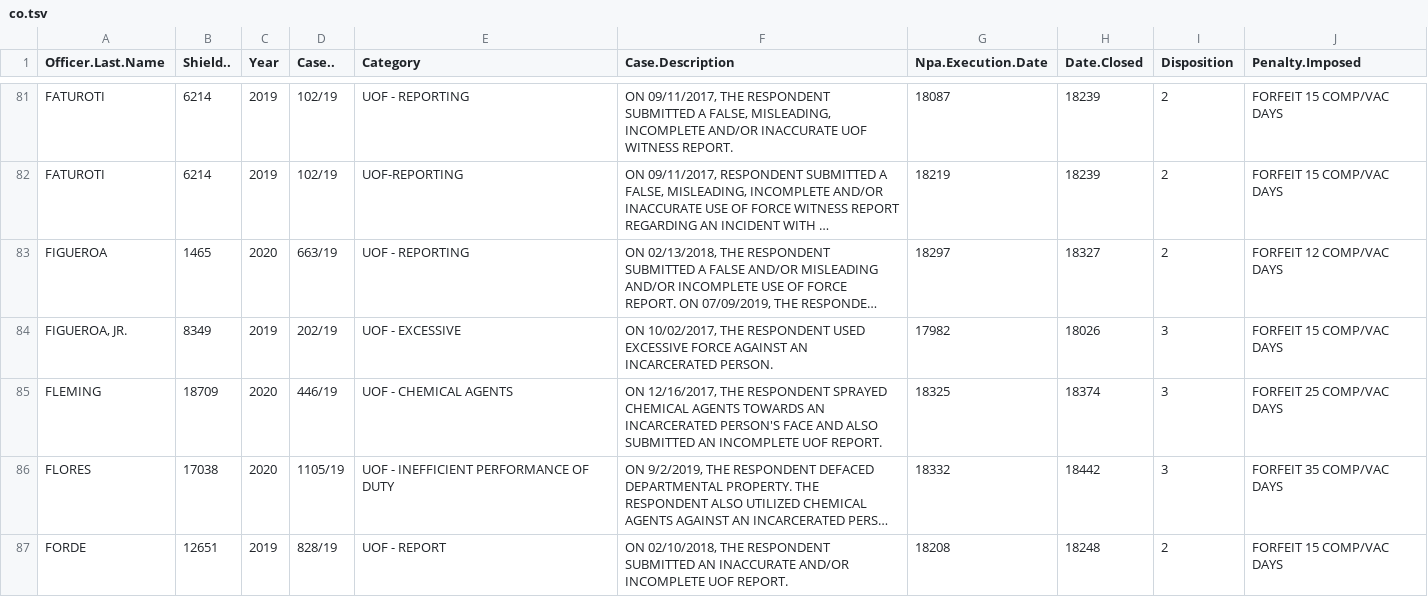
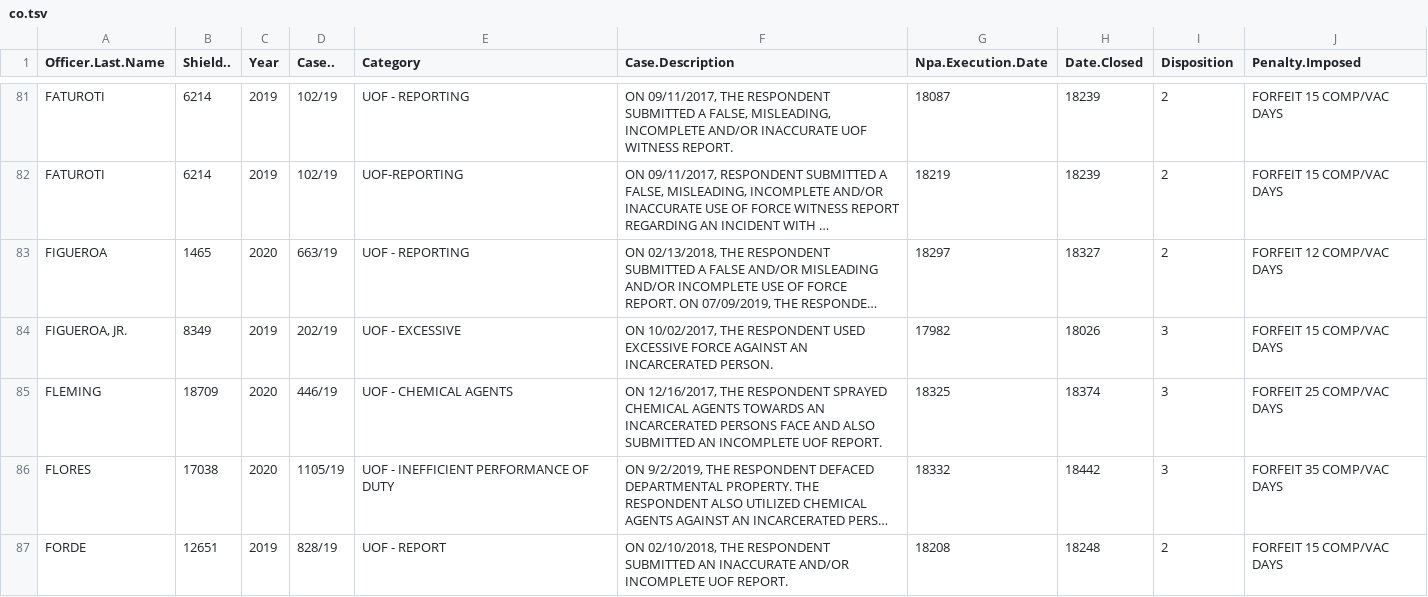
Before and after one commit to Strong-Foundation/LELU, a TSV file: co/co.tsv, drawn as a sheet; only a part is shown, gaps mark what is left out; long unchanged cells end in …; the diff covers the shown part only; the diff names each change by its address in the sheet, - before the commit and + after, or states it on an @@ line.

```diff
--- a/co/co.tsv
+++ b/co/co.tsv
-F85 (Case.Description): …AN INCARCERATED PERSON'S FACE AND…
+F85 (Case.Description): …AN INCARCERATED PERSONS FACE AND…
```
Also changed, not shown: 13 edited cells elsewhere in this file, 2 other files.
